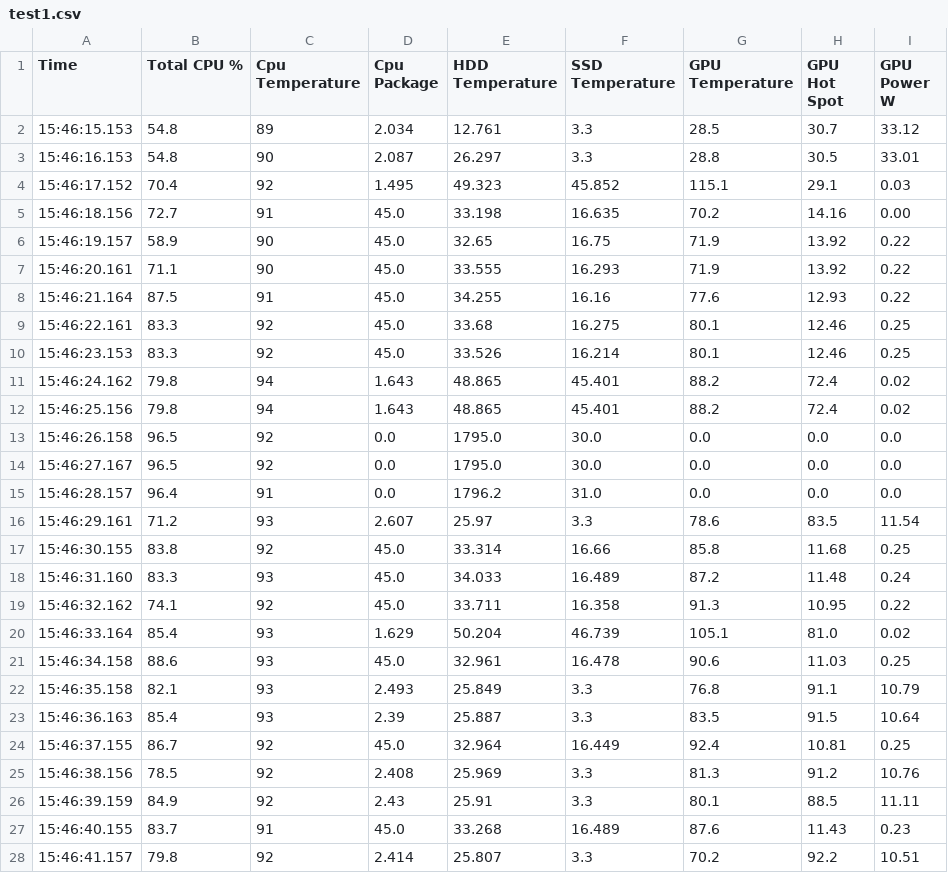
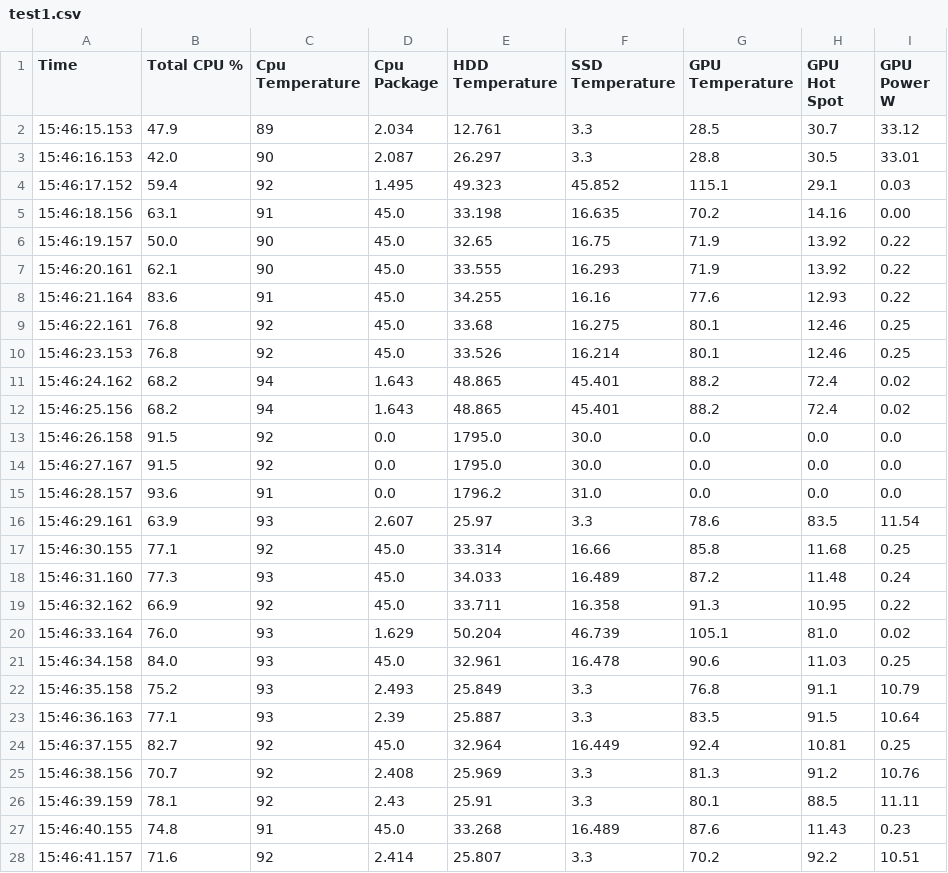
Before and after one commit to mouroz/ti5-graph, a CSV file: data/sem_base/test1.csv, drawn as a sheet; only a part is shown; the diff covers the shown part only.

```diff
--- a/data/sem_base/test1.csv
+++ b/data/sem_base/test1.csv
@@ -1,28 +1,28 @@
 Time,Total CPU %,Cpu Temperature,Cpu Package,HDD Temperature,SSD Temperature,GPU Temperature,GPU Hot Spot,GPU Power W
-15:46:15.153,54.8,89,2.034,12.761,3.3,28.5,30.7,33.12
-15:46:16.153,54.8,90,2.087,26.297,3.3,28.8,30.5,33.01
-15:46:17.152,70.4,92,1.495,49.323,45.852,115.1,29.1,0.03
-15:46:18.156,72.7,91,45.0,33.198,16.635,70.2,14.16,0.00
-15:46:19.157,58.9,90,45.0,32.65,16.75,71.9,13.92,0.22
-15:46:20.161,71.1,90,45.0,33.555,16.293,71.9,13.92,0.22
-15:46:21.164,87.5,91,45.0,34.255,16.16,77.6,12.93,0.22
-15:46:22.161,83.3,92,45.0,33.68,16.275,80.1,12.46,0.25
-15:46:23.153,83.3,92,45.0,33.526,16.214,80.1,12.46,0.25
-15:46:24.162,79.8,94,1.643,48.865,45.401,88.2,72.4,0.02
-15:46:25.156,79.8,94,1.643,48.865,45.401,88.2,72.4,0.02
-15:46:26.158,96.5,92,0.0,1795.0,30.0,0.0,0.0,0.0
-15:46:27.167,96.5,92,0.0,1795.0,30.0,0.0,0.0,0.0
-15:46:28.157,96.4,91,0.0,1796.2,31.0,0.0,0.0,0.0
-15:46:29.161,71.2,93,2.607,25.97,3.3,78.6,83.5,11.54
-15:46:30.155,83.8,92,45.0,33.314,16.66,85.8,11.68,0.25
-15:46:31.160,83.3,93,45.0,34.033,16.489,87.2,11.48,0.24
-15:46:32.162,74.1,92,45.0,33.711,16.358,91.3,10.95,0.22
-15:46:33.164,85.4,93,1.629,50.204,46.739,105.1,81.0,0.02
-15:46:34.158,88.6,93,45.0,32.961,16.478,90.6,11.03,0.25
-15:46:35.158,82.1,93,2.493,25.849,3.3,76.8,91.1,10.79
-15:46:36.163,85.4,93,2.39,25.887,3.3,83.5,91.5,10.64
-15:46:37.155,86.7,92,45.0,32.964,16.449,92.4,10.81,0.25
-15:46:38.156,78.5,92,2.408,25.969,3.3,81.3,91.2,10.76
-15:46:39.159,84.9,92,2.43,25.91,3.3,80.1,88.5,11.11
-15:46:40.155,83.7,91,45.0,33.268,16.489,87.6,11.43,0.23
-15:46:41.157,79.8,92,2.414,25.807,3.3,70.2,92.2,10.51
+15:46:15.153,47.9,89,2.034,12.761,3.3,28.5,30.7,33.12
+15:46:16.153,42.0,90,2.087,26.297,3.3,28.8,30.5,33.01
+15:46:17.152,59.4,92,1.495,49.323,45.852,115.1,29.1,0.03
+15:46:18.156,63.1,91,45.0,33.198,16.635,70.2,14.16,0.00
+15:46:19.157,50.0,90,45.0,32.65,16.75,71.9,13.92,0.22
+15:46:20.161,62.1,90,45.0,33.555,16.293,71.9,13.92,0.22
+15:46:21.164,83.6,91,45.0,34.255,16.16,77.6,12.93,0.22
+15:46:22.161,76.8,92,45.0,33.68,16.275,80.1,12.46,0.25
+15:46:23.153,76.8,92,45.0,33.526,16.214,80.1,12.46,0.25
+15:46:24.162,68.2,94,1.643,48.865,45.401,88.2,72.4,0.02
+15:46:25.156,68.2,94,1.643,48.865,45.401,88.2,72.4,0.02
+15:46:26.158,91.5,92,0.0,1795.0,30.0,0.0,0.0,0.0
+15:46:27.167,91.5,92,0.0,1795.0,30.0,0.0,0.0,0.0
+15:46:28.157,93.6,91,0.0,1796.2,31.0,0.0,0.0,0.0
+15:46:29.161,63.9,93,2.607,25.97,3.3,78.6,83.5,11.54
+15:46:30.155,77.1,92,45.0,33.314,16.66,85.8,11.68,0.25
+15:46:31.160,77.3,93,45.0,34.033,16.489,87.2,11.48,0.24
+15:46:32.162,66.9,92,45.0,33.711,16.358,91.3,10.95,0.22
+15:46:33.164,76.0,93,1.629,50.204,46.739,105.1,81.0,0.02
+15:46:34.158,84.0,93,45.0,32.961,16.478,90.6,11.03,0.25
+15:46:35.158,75.2,93,2.493,25.849,3.3,76.8,91.1,10.79
+15:46:36.163,77.1,93,2.39,25.887,3.3,83.5,91.5,10.64
+15:46:37.155,82.7,92,45.0,32.964,16.449,92.4,10.81,0.25
+15:46:38.156,70.7,92,2.408,25.969,3.3,81.3,91.2,10.76
+15:46:39.159,78.1,92,2.43,25.91,3.3,80.1,88.5,11.11
+15:46:40.155,74.8,91,45.0,33.268,16.489,87.6,11.43,0.23
+15:46:41.157,71.6,92,2.414,25.807,3.3,70.2,92.2,10.51
```
Also changed, not shown: 66 edited cells elsewhere in this file, data/sem_base/test2.csv, data/sem_base/test3.csv, 18 other files.
